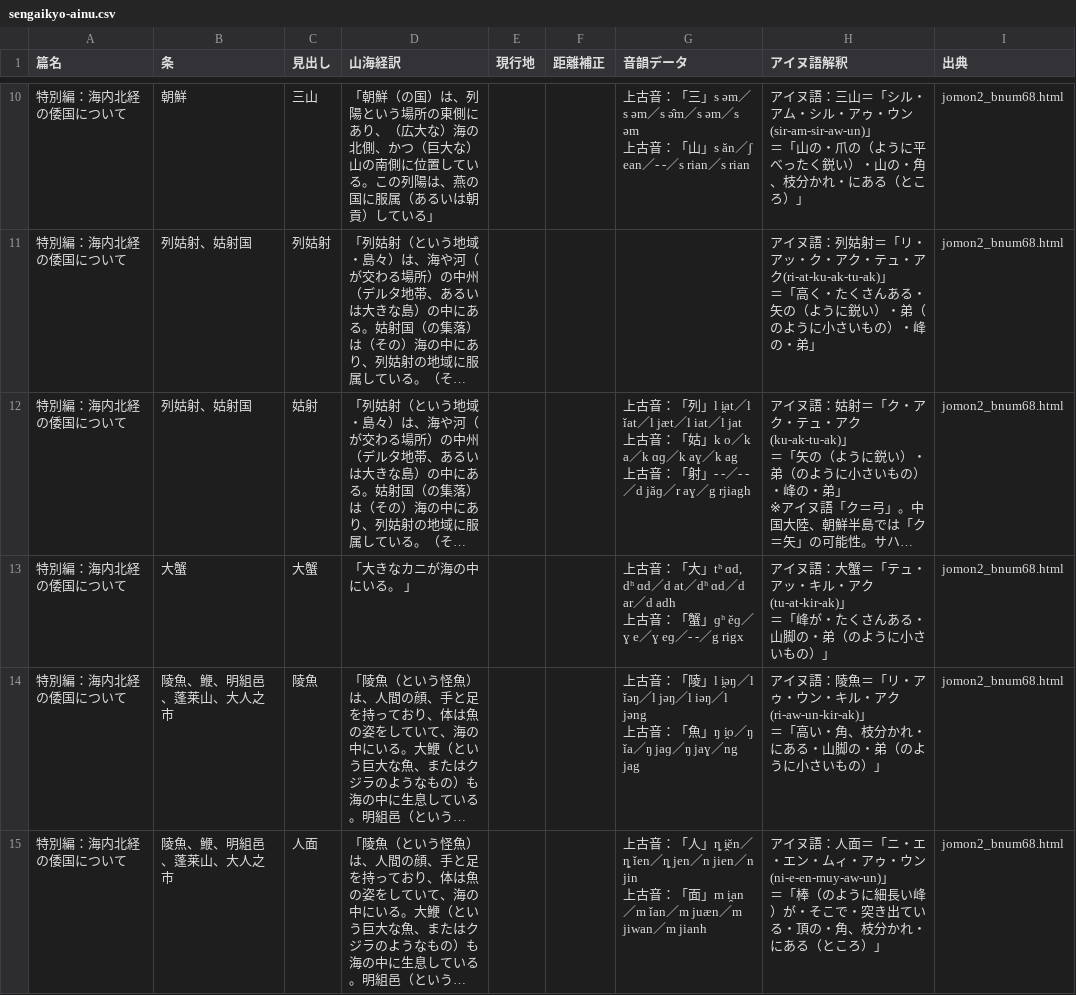
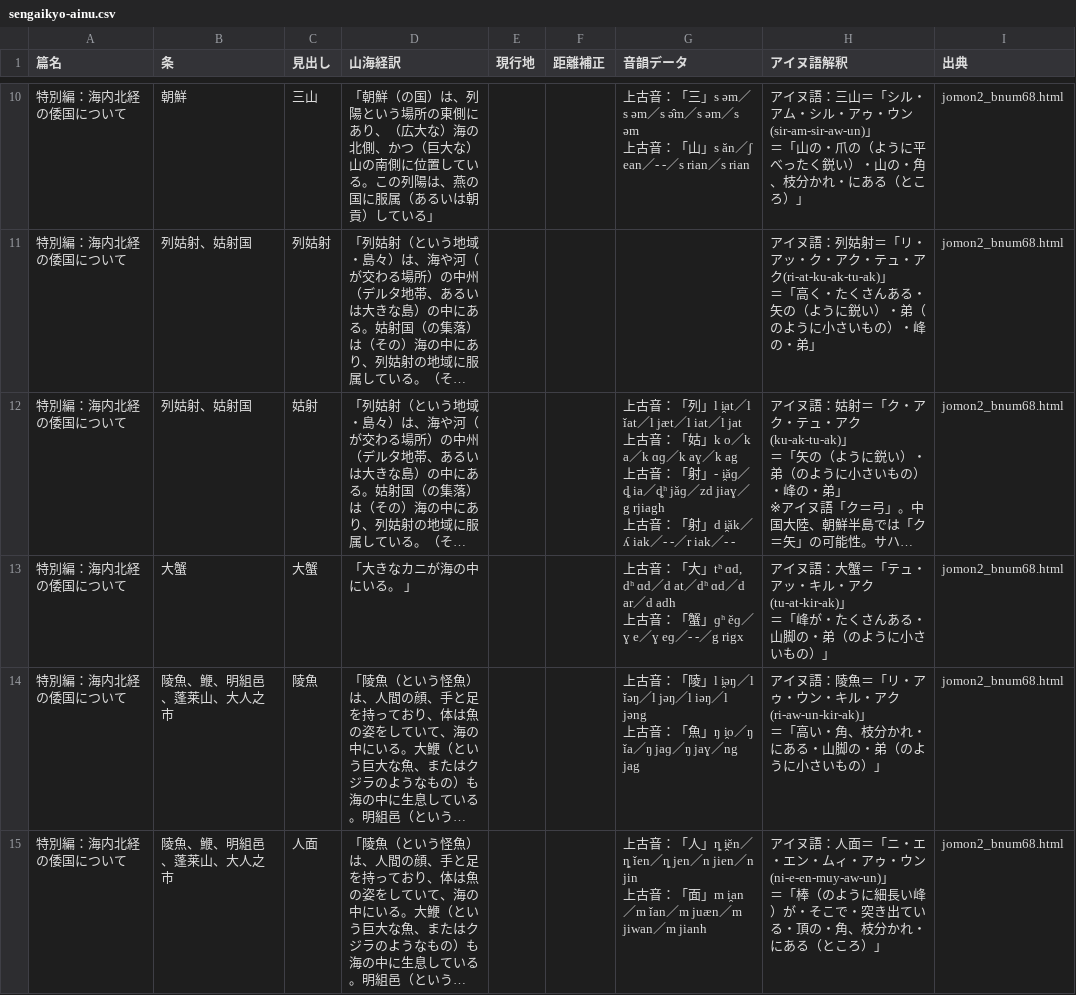
Before and after one commit to Kagetsu-Kinoe/east-asia-toponym-database, a CSV file: east-asia-toponym-database/sengaikyo/data/sengaikyo-ainu.csv, drawn as a sheet; only a part is shown, gaps mark what is left out; long unchanged cells end in …; ↵ is a line break in a cell; the diff names each change by its address in the sheet, - before the commit and + after, or states it on an @@ line.

```diff
--- a/east-asia-toponym-database/sengaikyo/data/sengaikyo-ainu.csv
+++ b/east-asia-toponym-database/sengaikyo/data/sengaikyo-ainu.csv
-G12 (音韻データ): …「射」- -／- -／d jăɡ／r aɣ／g rjiagh
+G12 (音韻データ): …「射」- i̯ăɡ／ȡ ia／ȡʰ jăɡ／zd jiaɣ／g rjiagh ↵ 上古音：「射」d i̯ăk／ʎ iak／- -／r iak／- -
```
Also changed, not shown: 1 other file.
